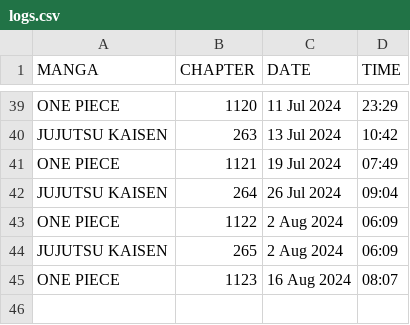
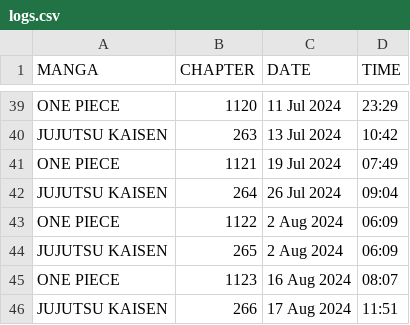
Before and after one commit to mohamedaminekhalil/Manga_Chapter_Checker_and_Email_Notifier, a CSV file: logs.csv, drawn as a sheet; only a part is shown, gaps mark what is left out; the diff names each change by its address in the sheet, - before the commit and + after, or states it on an @@ line.

```diff
--- a/logs.csv
+++ b/logs.csv
+row 46: JUJUTSU KAISEN | 266 | 17 Aug 2024 | 11:51
```
Also changed, not shown: 1 other file.
